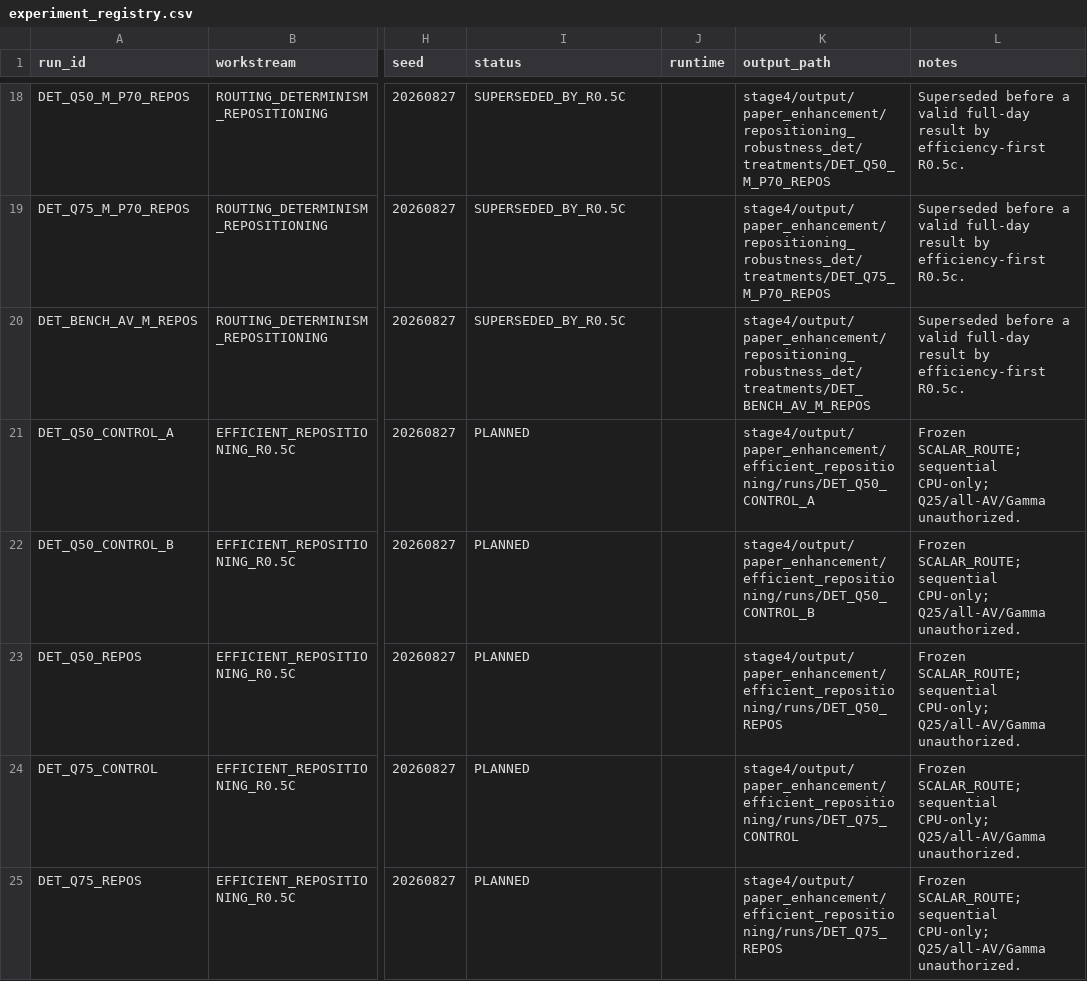
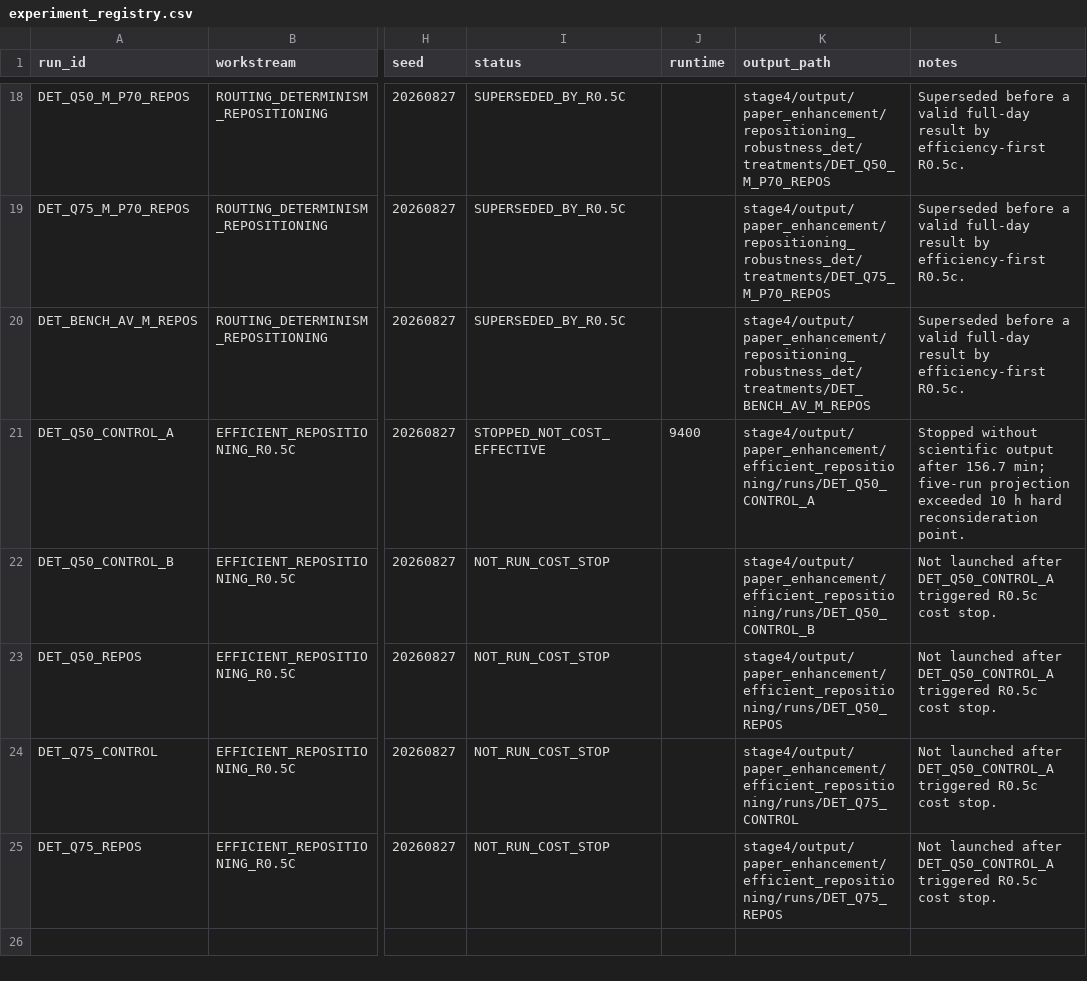
Before and after one commit to RogerRuben/trage_version_stage0-3, a CSV file: stage4/output/paper_enhancement/experiment_registry.csv, drawn as a sheet; only a part is shown, gaps mark what is left out; the diff names each change by its address in the sheet, - before the commit and + after, or states it on an @@ line.

Commit message:
stage4: stop inefficient deterministic robustness run

```diff
--- a/stage4/output/paper_enhancement/experiment_registry.csv
+++ b/stage4/output/paper_enhancement/experiment_registry.csv
-I21 (status): PLANNED
+I21 (status): STOPPED_NOT_COST_EFFECTIVE
-J21 (runtime): (empty)
+J21 (runtime): 9400
-L21 (notes): Frozen SCALAR_ROUTE; sequential CPU-only; Q25/all-AV/Gamma unauthorized.
+L21 (notes): Stopped without scientific output after 156.7 min; five-run projection exceeded 10 h hard reconsideration point.
-I22:I25 (status): PLANNED
+I22:I25 (status): NOT_RUN_COST_STOP
-L22:L25 (notes): Frozen SCALAR_ROUTE; sequential CPU-only; Q25/all-AV/Gamma unauthorized.
+L22:L25 (notes): Not launched after DET_Q50_CONTROL_A triggered R0.5c cost stop.
```
Also changed, not shown: 3 other files.
